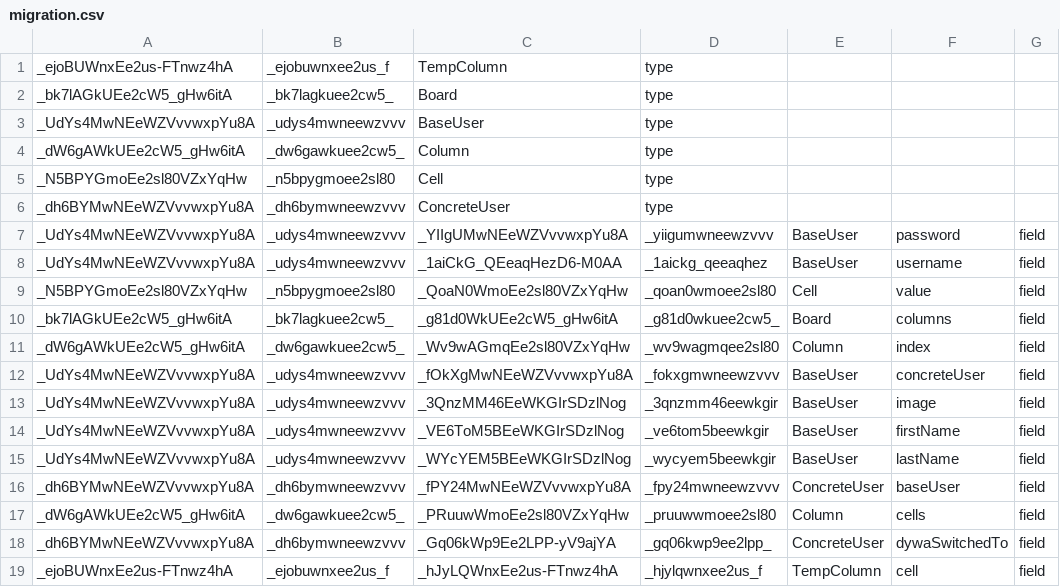
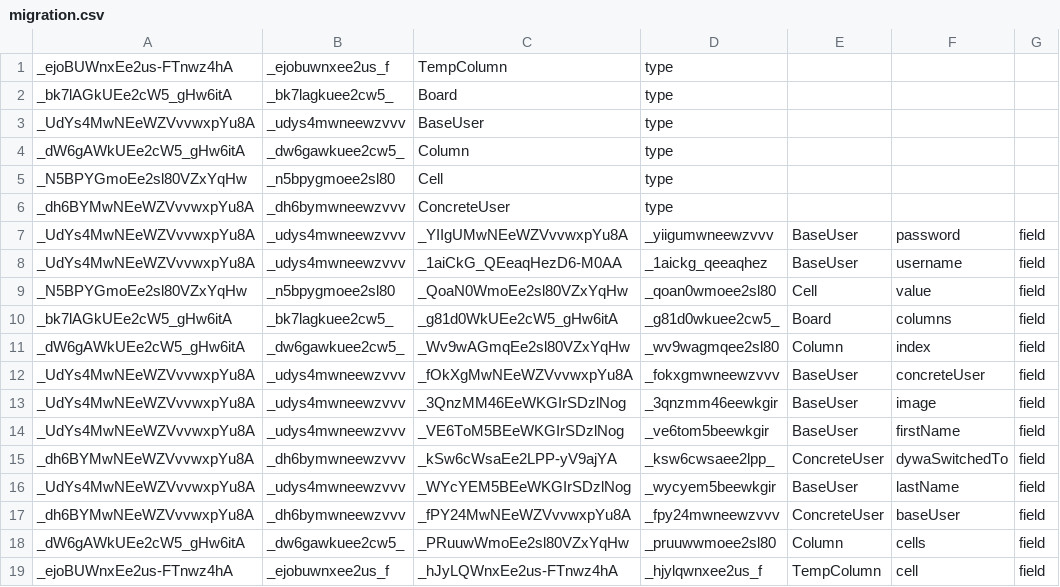
Before and after one commit to bxrne/connect-4, a CSV file: Connect-4/target/migration.csv, drawn as a sheet; removed rows and columns are numbered as before the commit, all else as after; the diff names each change by its address in the sheet, - before the commit and + after, or states it on an @@ line.

```diff
--- a/Connect-4/target/migration.csv
+++ b/Connect-4/target/migration.csv
+row 15: _dh6BYMwNEeWZVvvwxpYu8A | _dh6bymwneewzvvv | _kSw6cWsaEe2LPP-yV9ajYA | _ksw6cwsaee2lpp_ | ConcreteUser | dywaSwitchedTo | field
-row 18: _dh6BYMwNEeWZVvvwxpYu8A | _dh6bymwneewzvvv | _Gq06kWp9Ee2LPP-yV9ajYA | _gq06kwp9ee2lpp_ | ConcreteUser | dywaSwitchedTo | field
```
Also changed, not shown: 20 other files.
